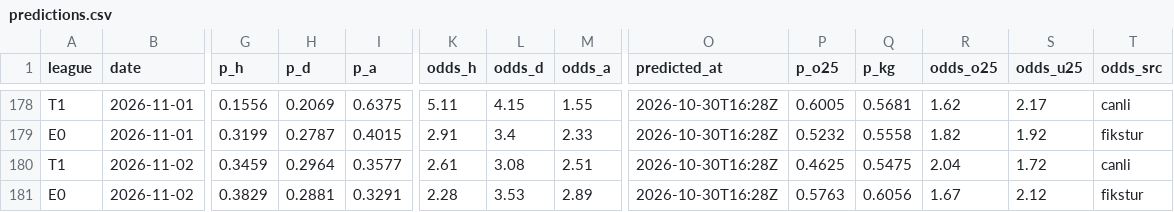
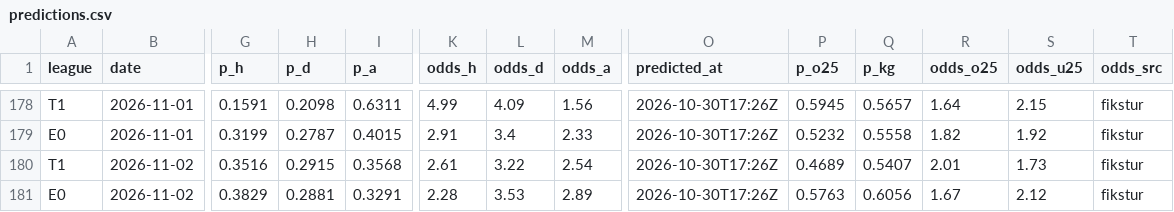
Before and after one commit to Tayips/IddiaTahmin, a CSV file: data/predictions.csv, drawn as a sheet; only a part is shown, gaps mark what is left out; the diff covers the shown part only; the diff names each change by its address in the sheet, - before the commit and + after, or states it on an @@ line.

```diff
--- a/data/predictions.csv
+++ b/data/predictions.csv
-G178 (p_h): 0.1556
+G178 (p_h): 0.1591
-H178 (p_d): 0.2069
+H178 (p_d): 0.2098
-I178 (p_a): 0.6375
+I178 (p_a): 0.6311
-K178 (odds_h): 5.11
+K178 (odds_h): 4.99
-L178 (odds_d): 4.15
+L178 (odds_d): 4.09
-M178 (odds_a): 1.55
+M178 (odds_a): 1.56
-O178:O181 (predicted_at): 2026-10-30T16:28Z
+O178:O181 (predicted_at): 2026-10-30T17:26Z
-P178 (p_o25): 0.6005
+P178 (p_o25): 0.5945
-Q178 (p_kg): 0.5681
+Q178 (p_kg): 0.5657
-R178 (odds_o25): 1.62
+R178 (odds_o25): 1.64
-S178 (odds_u25): 2.17
+S178 (odds_u25): 2.15
-T178 (odds_src): canli
+T178 (odds_src): fikstur
-G180 (p_h): 0.3459
+G180 (p_h): 0.3516
-H180 (p_d): 0.2964
+H180 (p_d): 0.2915
-I180 (p_a): 0.3577
+I180 (p_a): 0.3568
-L180 (odds_d): 3.08
+L180 (odds_d): 3.22
-M180 (odds_a): 2.51
+M180 (odds_a): 2.54
-P180 (p_o25): 0.4625
+P180 (p_o25): 0.4689
-Q180 (p_kg): 0.5475
+Q180 (p_kg): 0.5407
-R180 (odds_o25): 2.04
+R180 (odds_o25): 2.01
-S180 (odds_u25): 1.72
+S180 (odds_u25): 1.73
-T180 (odds_src): canli
+T180 (odds_src): fikstur
```
Also changed, not shown: 76 edited cells elsewhere in this file, data/coupons.csv, 3 other files.
